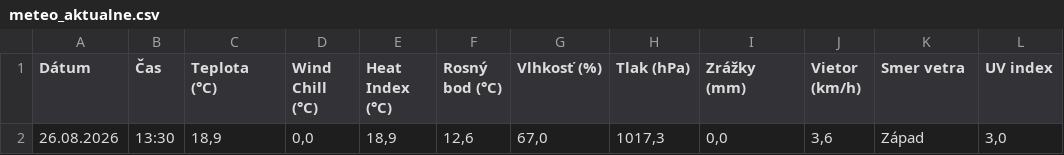
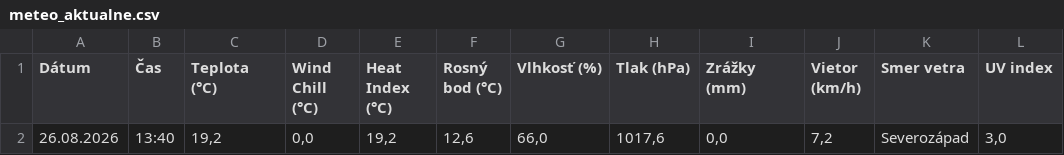
Before and after one commit to dafecko/Puste_Pole_Meteo, a CSV file: meteo_aktualne.csv, drawn as a sheet.

```diff
--- a/meteo_aktualne.csv
+++ b/meteo_aktualne.csv
@@ -1,2 +1,2 @@
 Dátum;Čas;Teplota (°C);Wind Chill (°C);Heat Index (°C);Rosný bod (°C);Vlhkosť (%);Tlak (hPa);Zrážky (mm);Vietor (km/h);Smer vetra;UV index
-26.08.2026;13:30;18,9;0,0;18,9;12,6;67,0;1017,3;0,0;3,6;Západ;3,0
+26.08.2026;13:40;19,2;0,0;19,2;12,6;66,0;1017,6;0,0;7,2;Severozápad;3,0
```
